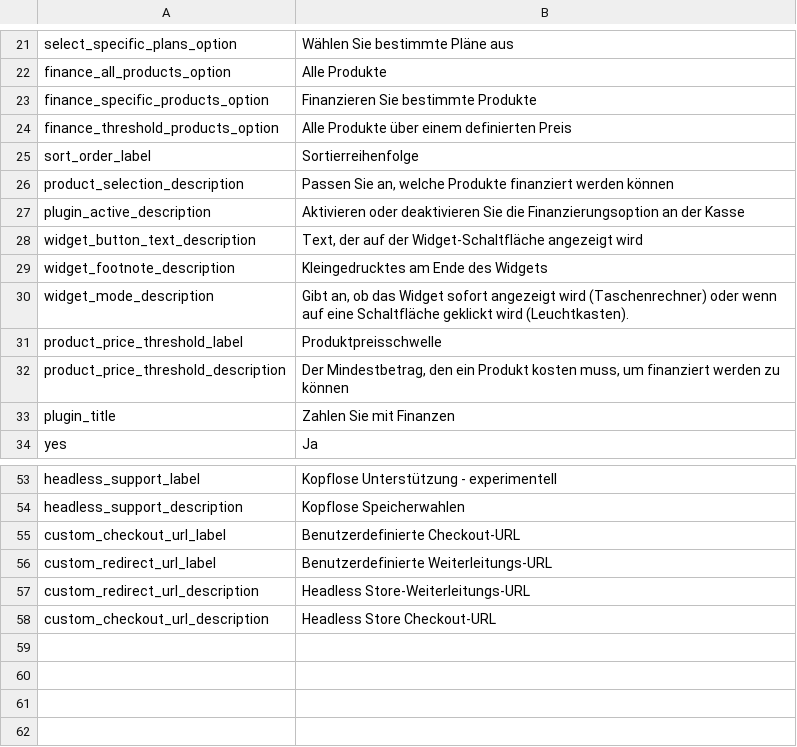
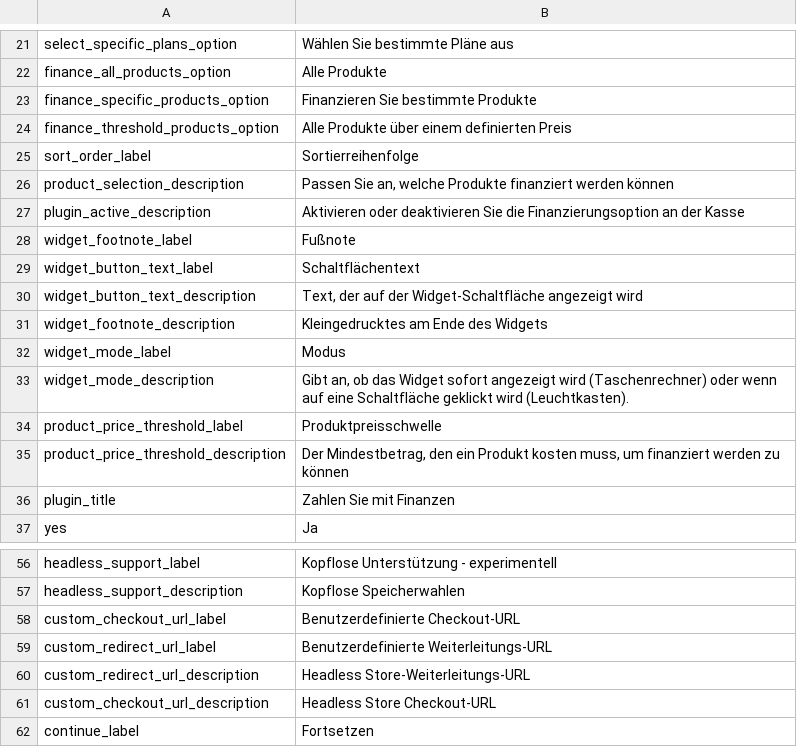
Before and after one commit to dividohq/finance-plugin-magento2, a CSV file: i18n/de_DE.csv, drawn as a sheet; only a part is shown, gaps mark what is left out.

```diff
--- a/i18n/de_DE.csv
+++ b/i18n/de_DE.csv
@@ -27,4 +27,7 @@
 "plugin_active_description","Aktivieren oder deaktivieren Sie die Finanzierungsoption an der Kasse"
+"widget_footnote_label","Fußnote"
+"widget_button_text_label","Schaltflächentext"
 "widget_button_text_description","Text, der auf der Widget-Schaltfläche angezeigt wird"
 "widget_footnote_description","Kleingedrucktes am Ende des Widgets"
+"widget_mode_label","Modus"
 "widget_mode_description","Gibt an, ob das Widget sofort angezeigt wird (Taschenrechner) oder wenn auf eine Schaltfläche geklickt wird (Leuchtkasten)."
@@ -58 +61,2 @@
 "custom_checkout_url_description","Headless Store Checkout-URL"
+"continue_label","Fortsetzen"
```
Also changed, not shown: i18n/en_GB.csv, i18n/en_US.csv, 10 other files.
